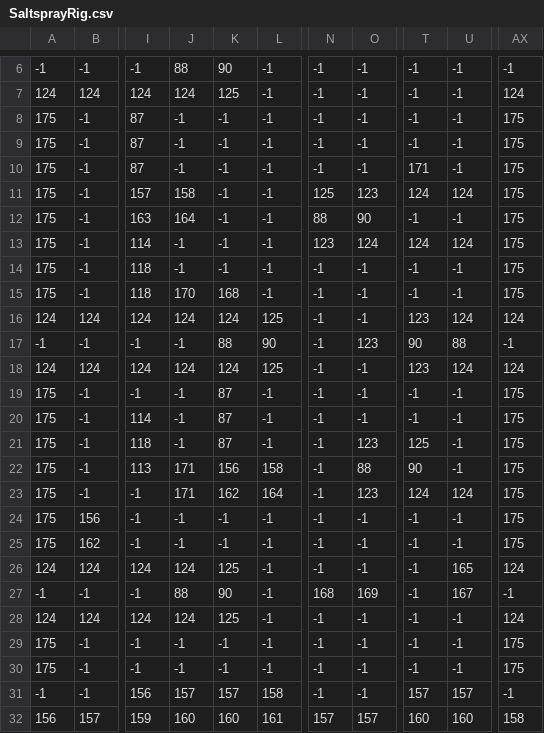
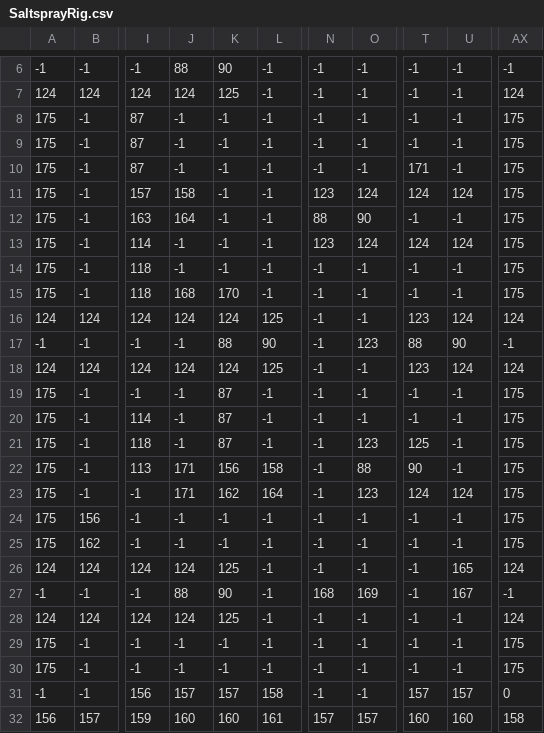
Before and after one commit to MaxDecorde/Splatoon-Meta, a CSV file: _01_SplashBox/Assets/Maps/SaltsprayRig.csv, drawn as a sheet; only a part is shown, gaps mark what is left out; the diff names each change by its address in the sheet, - before the commit and + after, or states it on an @@ line.

```diff
--- a/_01_SplashBox/Assets/Maps/SaltsprayRig.csv
+++ b/_01_SplashBox/Assets/Maps/SaltsprayRig.csv
-N11: 125
+N11: 123
-O11: 123
+O11: 124
-J15: 170
+J15: 168
-K15: 168
+K15: 170
-T17: 90
+T17: 88
-U17: 88
+U17: 90
-AX31: -1
+AX31: 0
```
Also changed, not shown: _01_SplashBox/Assets/Maps/CoralMetro.csv, 15 other files.
